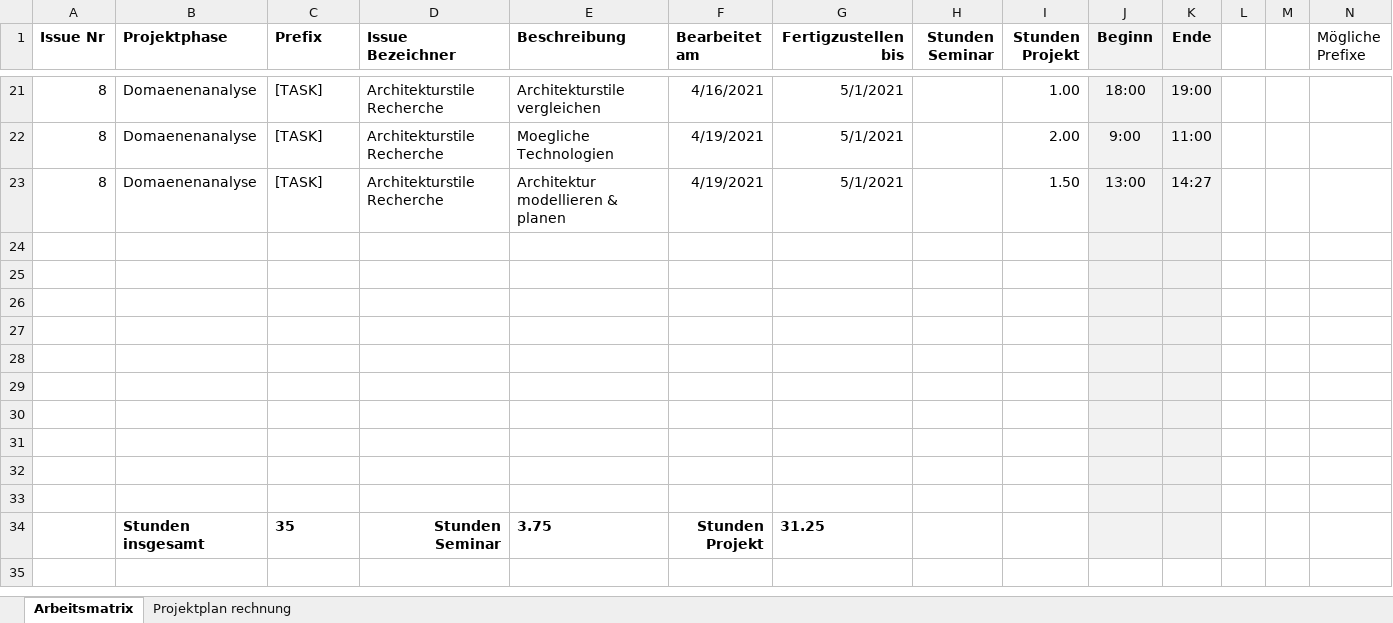
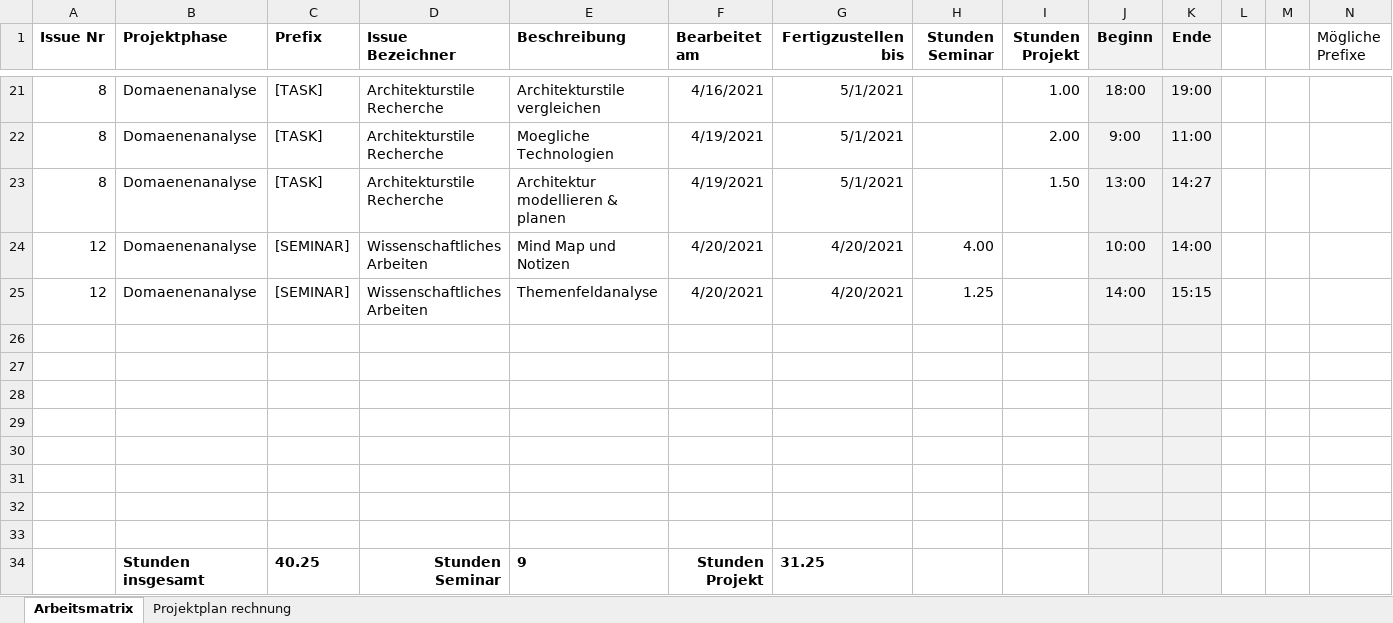
Before and after one commit to Inf166/design-concept-sharing-recipes, an Excel workbook: Artefakte/Zeiterfassung/Arbeitsmatrix.xlsx, sheet Arbeitsmatrix, drawn as a sheet; only a part is shown, gaps mark what is left out; values as stored, in another font and other column widths than the file's, no borders; removed rows and columns are numbered as before the commit, all else as after; rows hold the shown columns only; the diff names each change by its address in the sheet, - before the commit and + after, or states it on an @@ line.

Commit message:
[FEATURE] Themenfeldanalyse

```diff
--- a/Artefakte/Zeiterfassung/Arbeitsmatrix.xlsx (sheet Arbeitsmatrix)
+++ b/Artefakte/Zeiterfassung/Arbeitsmatrix.xlsx (sheet Arbeitsmatrix)
+row 24: 12 | Domaenenanalyse | [SEMINAR] | Wissenschaftliches Arbeiten | Mind Map und Notizen | 4/20/2021 | 4/20/2021 | 4.00 |  | 10:00 | 14:00
+row 25: 12 | Domaenenanalyse | [SEMINAR] | Wissenschaftliches Arbeiten | Themenfeldanalyse | 4/20/2021 | 4/20/2021 | 1.25 |  | 14:00 | 15:15
-row 32: (empty)
-row 33: (empty)
-C34 (Prefix): 35
+C34 (Prefix): 40.25
-E34 (Beschreibung): 3.75
+E34 (Beschreibung): 9
```
Also changed, not shown: 2 other files.
